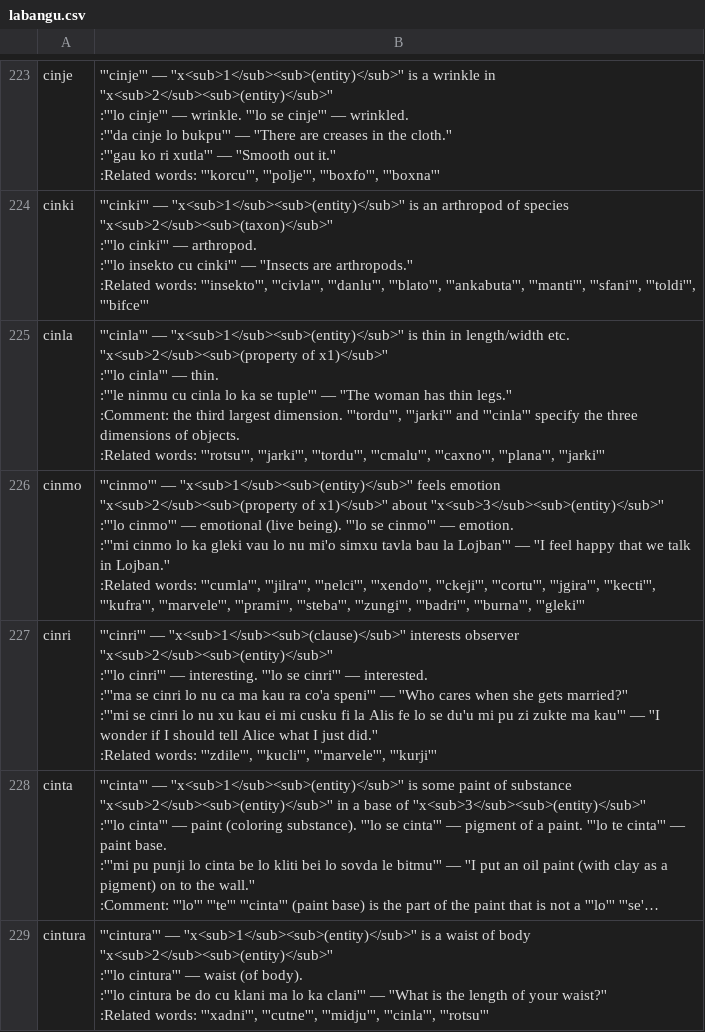
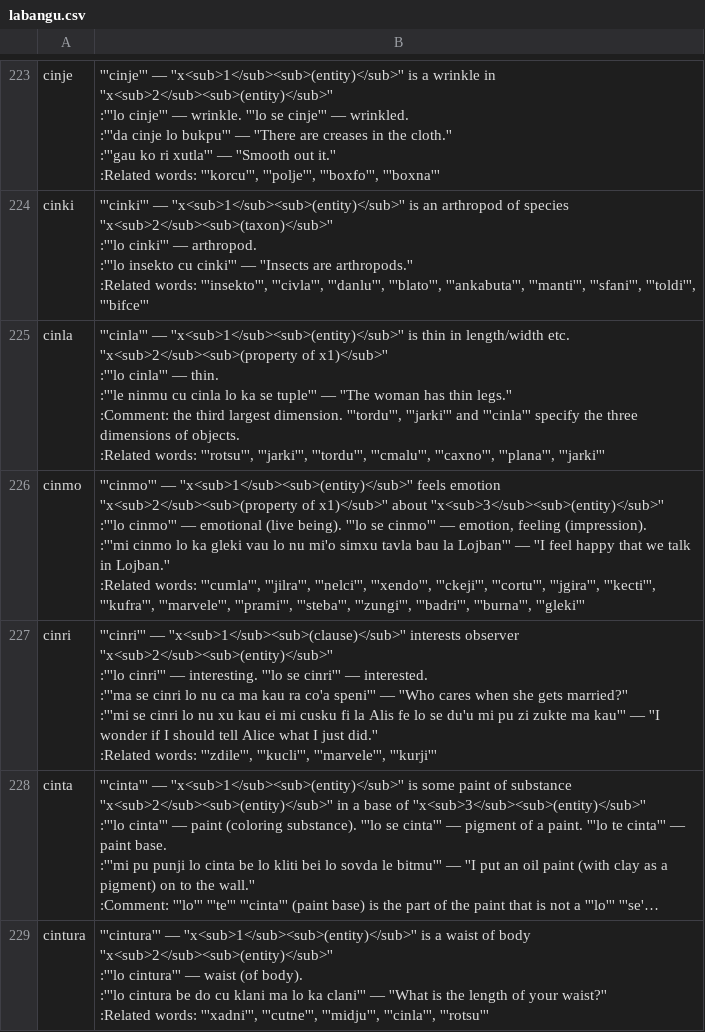
Before and after one commit to lagleki/livla, a CSV file: ircbot/dumps/labangu.csv, drawn as a sheet; only a part is shown, gaps mark what is left out; long unchanged cells end in …; the diff covers the shown part only.

```diff
--- a/ircbot/dumps/labangu.csv
+++ b/ircbot/dumps/labangu.csv
@@ -1134,7 +1134,7 @@ cinla,"
 :Related words: '''rotsu''', '''jarki''', '''tordu''', '''cmalu''', '''caxno''', '''plana''', '''jarki'''"
-cinmo,"
-'''cinmo''' — ''x<sub>1</sub><sub>(entity)</sub>''  feels emotion  ''x<sub>2</sub><sub>(property of x1)</sub>''  about  ''x<sub>3</sub><sub>(entity)</sub>''
-:'''lo cinmo''' — emotional (live being). '''lo se cinmo''' — emotion.
-:'''mi cinmo lo ka gleki vau lo nu mi'o simxu tavla bau la Lojban''' — ''I feel happy that we talk in Lojban.''
-:Related words: '''cumla''', '''jilra''', '''nelci''', '''xendo''', '''ckeji''', '''cortu''', '''jgira''', '''kecti''', '''kufra''', '''marvele''', '''prami''', '''steba''', '''zungi''', '''badri''', '''burna''', '''gleki'''"
+cinmo,"
+'''cinmo''' — ''x<sub>1</sub><sub>(entity)</sub>''  feels emotion  ''x<sub>2</sub><sub>(property of x1)</sub>''  about  ''x<sub>3</sub><sub>(entity)</sub>''
+:'''lo cinmo''' — emotional (live being). '''lo se cinmo''' — emotion, feeling (impression).
+:'''mi cinmo lo ka gleki vau lo nu mi'o simxu tavla bau la Lojban''' — ''I feel happy that we talk in Lojban.''
+:Related words: '''cumla''', '''jilra''', '''nelci''', '''xendo''', '''ckeji''', '''cortu''', '''jgira''', '''kecti''', '''kufra''', '''marvele''', '''prami''', '''steba''', '''zungi''', '''badri''', '''burna''', '''gleki'''"
 cinri,"
```
Also changed, not shown: 1 added row and 20 edited cells elsewhere in this file, 4 other files.
